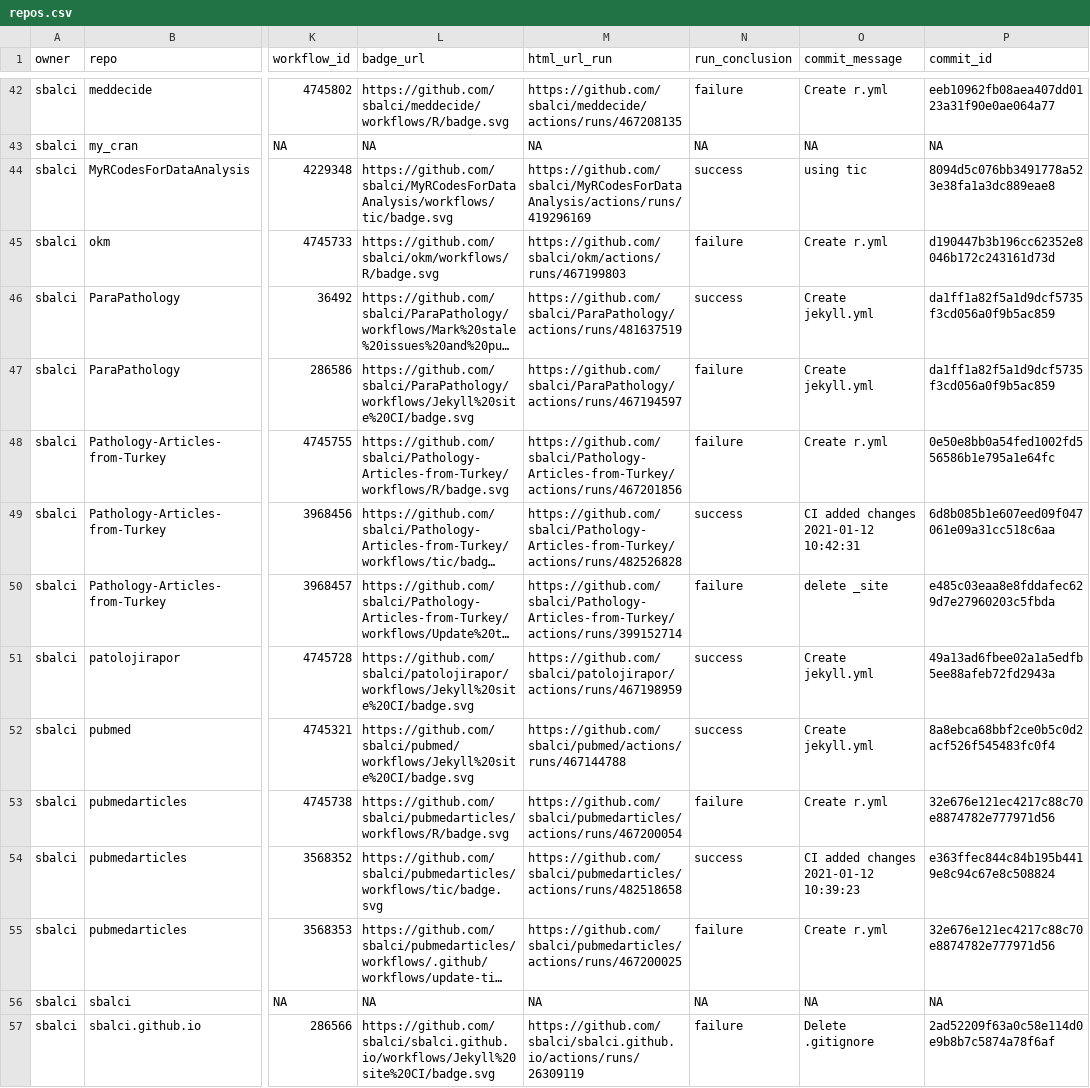
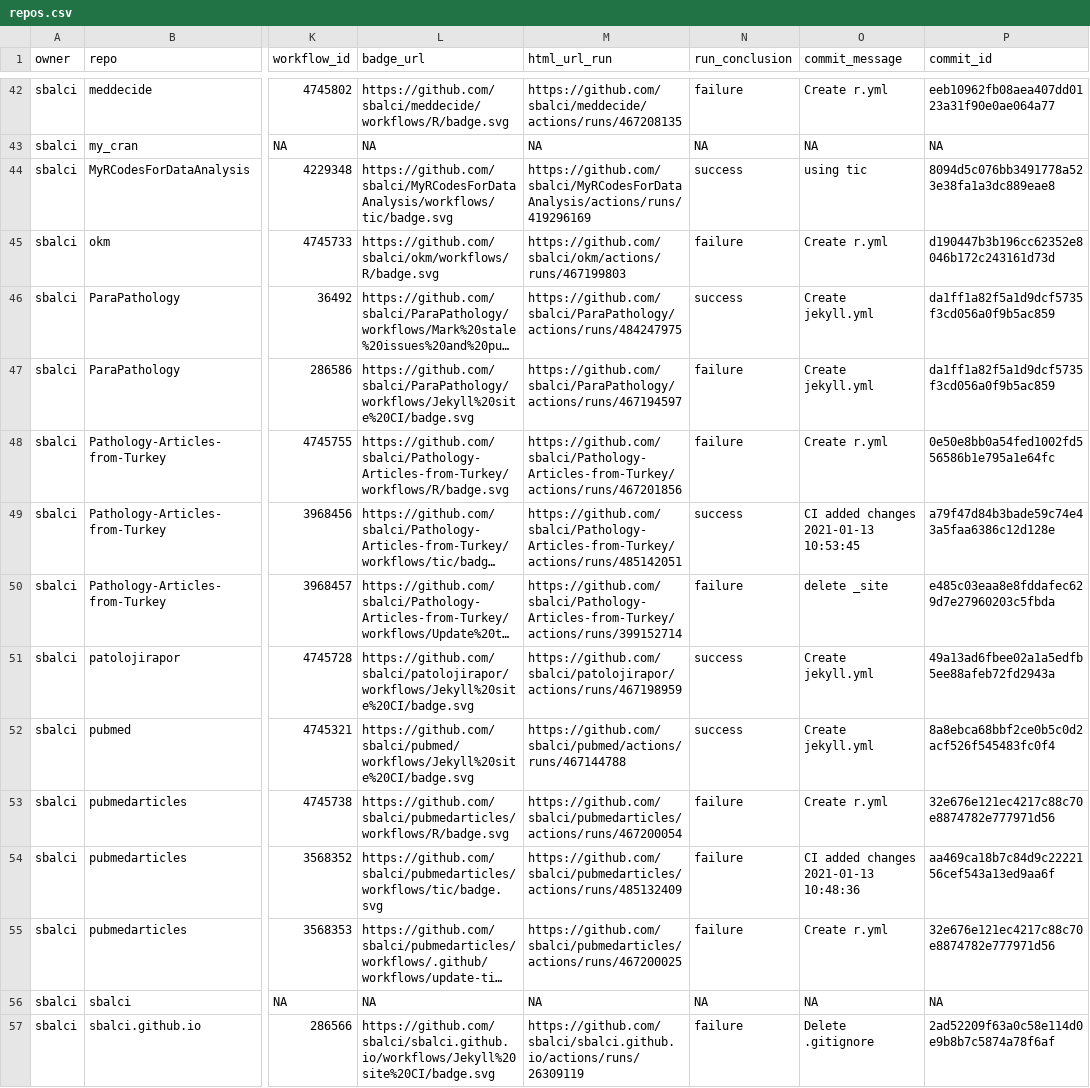
Before and after one commit to sbalci/status, a CSV file: repos.csv, drawn as a sheet; only a part is shown, gaps mark what is left out; long unchanged cells end in …; the diff names each change by its address in the sheet, - before the commit and + after, or states it on an @@ line.

```diff
--- a/repos.csv
+++ b/repos.csv
-M46 (html_url_run): https://github.com/sbalci/ParaPathology/actions/runs/481637519
+M46 (html_url_run): https://github.com/sbalci/ParaPathology/actions/runs/484247975
-M49 (html_url_run): https://github.com/sbalci/Pathology-Articles-from-Turkey/actions/runs/482526828
+M49 (html_url_run): https://github.com/sbalci/Pathology-Articles-from-Turkey/actions/runs/485142051
-O49 (commit_message): CI added changes 2021-01-12 10:42:31
+O49 (commit_message): CI added changes 2021-01-13 10:53:45
-P49 (commit_id): 6d8b085b1e607eed09f047061e09a31cc518c6aa
+P49 (commit_id): a79f47d84b3bade59c74e43a5faa6386c12d128e
-M54 (html_url_run): https://github.com/sbalci/pubmedarticles/actions/runs/482518658
+M54 (html_url_run): https://github.com/sbalci/pubmedarticles/actions/runs/485132409
-N54 (run_conclusion): success
+N54 (run_conclusion): failure
-O54 (commit_message): CI added changes 2021-01-12 10:39:23
+O54 (commit_message): CI added changes 2021-01-13 10:48:36
-P54 (commit_id): e363ffec844c84b195b4419e8c94c67e8c508824
+P54 (commit_id): aa469ca18b7c84d9c2222156cef543a13ed9aa6f
```
Also changed, not shown: 1 other file.
